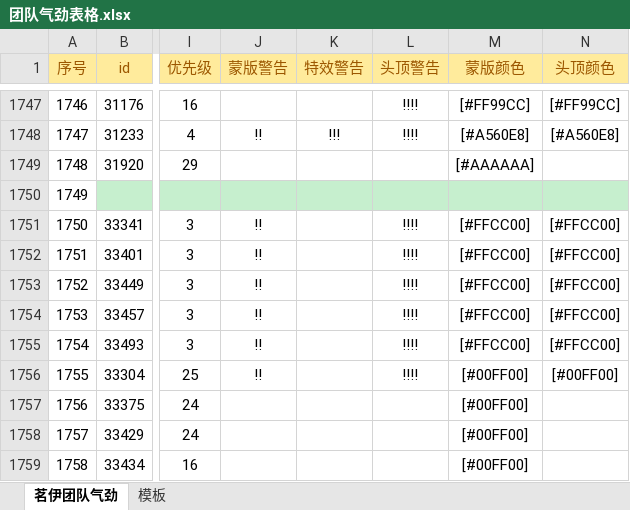
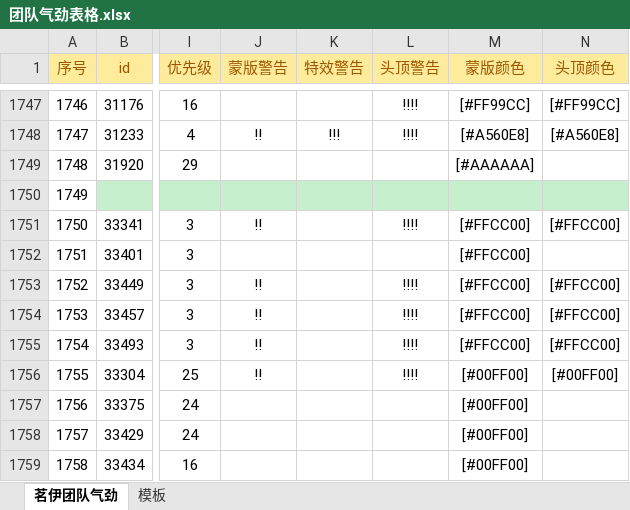
Before and after one commit to LyKoiya/LHDBM, an Excel workbook: 气劲/团队气劲表格.xlsx, sheet 茗伊团队气劲, drawn as a sheet; only a part is shown, gaps mark what is left out; values as stored, in another font and other column widths than the file's, no borders; the diff names each change by its address in the sheet, - before the commit and + after, or states it on an @@ line.

```diff
--- a/气劲/团队气劲表格.xlsx (sheet 茗伊团队气劲)
+++ b/气劲/团队气劲表格.xlsx (sheet 茗伊团队气劲)
-J1752 (蒙版警告): !!
+J1752 (蒙版警告): (empty)
-L1752 (头顶警告): !!!!
+L1752 (头顶警告): (empty)
-N1752 (头顶颜色): [#FFCC00]
+N1752 (头顶颜色): (empty)
```
Also changed, not shown: 2 other files.
